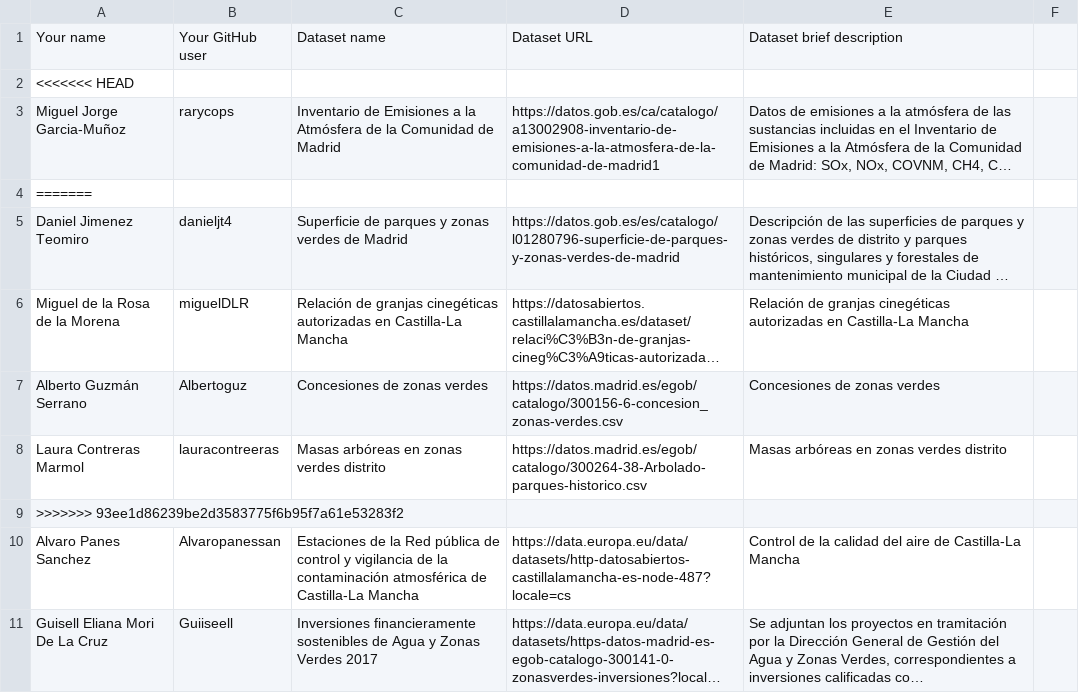
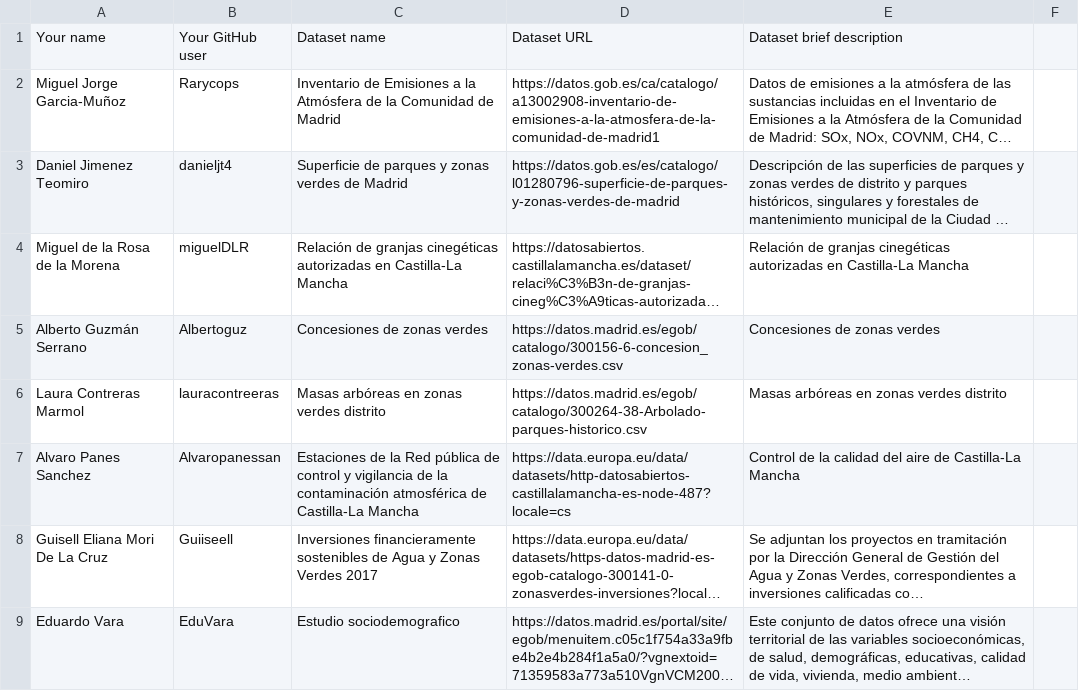
Before and after one commit to scipi0n/Curso2021-2022, a CSV file: Assignment1/DatasetDescriptions.csv, drawn as a sheet; only a part is shown; the shorter side is filled out with more unchanged rows; long unchanged cells end in …; removed rows and columns are numbered as before the commit, all else as after; the diff names each change by its address in the sheet, - before the commit and + after, or states it on an @@ line.

Commit message:
assigment 1 solved

```diff
--- a/Assignment1/DatasetDescriptions.csv
+++ b/Assignment1/DatasetDescriptions.csv
-row 2: <<<<<<< HEAD
-B2: rarycops
+B2: Rarycops
-row 4: =======
-row 9: >>>>>>> 93ee1d86239be2d3583775f6b95f7a61e53283f2
```
